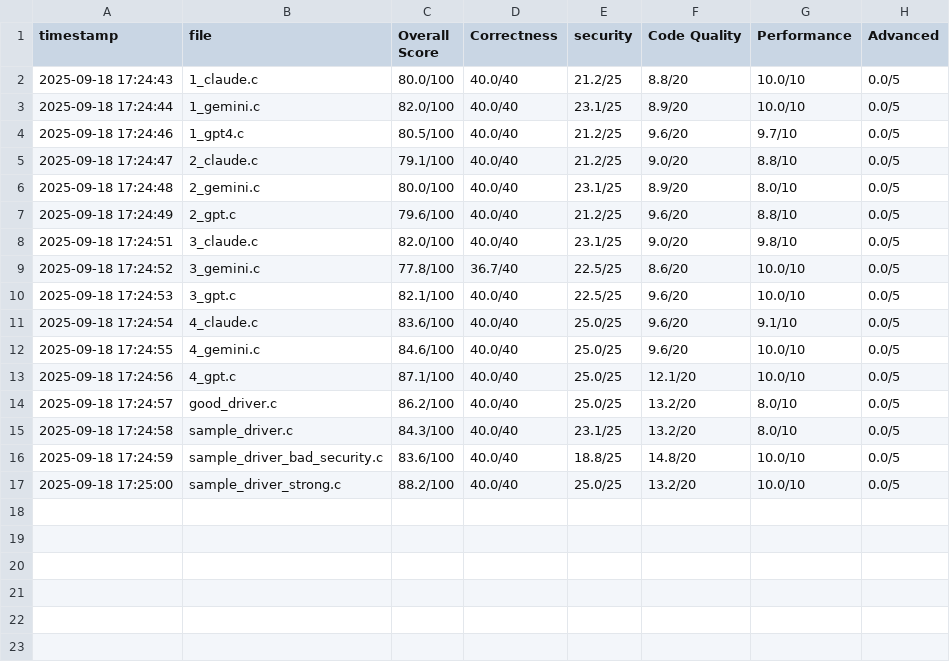
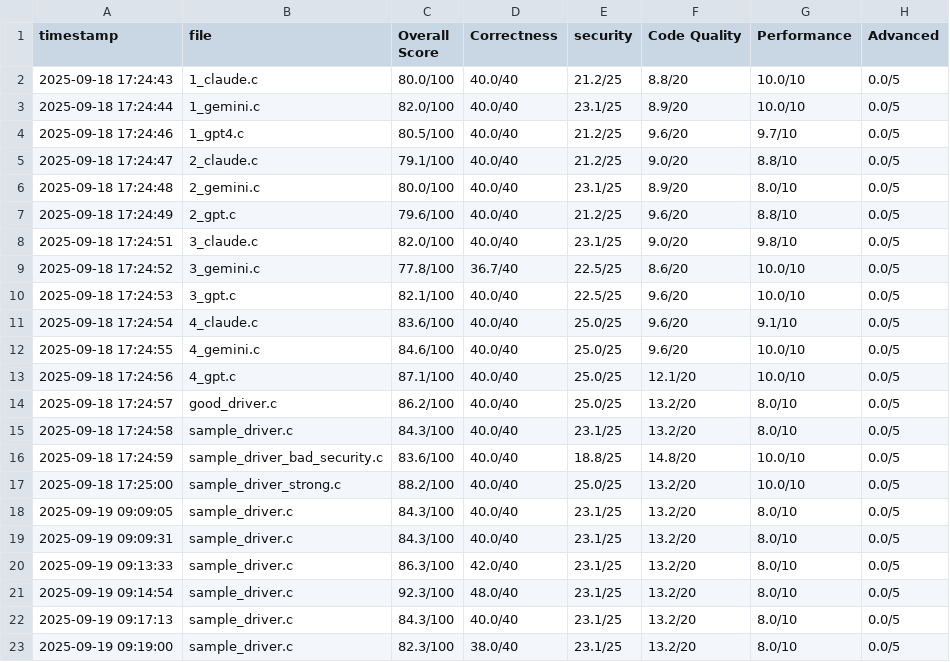
Before and after one commit to VedantNipane/Linux-Driver-Code-Grader, a CSV file: score_logs.csv, drawn as a sheet.

Commit message:
feat: add runtime module checks with scoring integration
- Added runtime_checker.py to build, load, and unload kernel modules
- Integrated runtime results into Correctness scoring (20 compile + 10 func + 10 runtime)
- Updated reporter to include runtime details in reports
- Auto-generates Makefile if missing for single .c driver files
- Ensures cleanup of build artifacts after each run

```diff
--- a/score_logs.csv
+++ b/score_logs.csv
@@ -17 +17,7 @@ timestamp,file,Overall Score,Correctness,security,Code Quality,Performance,Advan
 2025-09-18 17:25:00,sample_driver_strong.c,88.2/100,40.0/40,25.0/25,13.2/20,10.0/10,0.0/5
+2025-09-19 09:09:05,sample_driver.c,84.3/100,40.0/40,23.1/25,13.2/20,8.0/10,0.0/5
+2025-09-19 09:09:31,sample_driver.c,84.3/100,40.0/40,23.1/25,13.2/20,8.0/10,0.0/5
+2025-09-19 09:13:33,sample_driver.c,86.3/100,42.0/40,23.1/25,13.2/20,8.0/10,0.0/5
+2025-09-19 09:14:54,sample_driver.c,92.3/100,48.0/40,23.1/25,13.2/20,8.0/10,0.0/5
+2025-09-19 09:17:13,sample_driver.c,84.3/100,40.0/40,23.1/25,13.2/20,8.0/10,0.0/5
+2025-09-19 09:19:00,sample_driver.c,82.3/100,38.0/40,23.1/25,13.2/20,8.0/10,0.0/5
```
Also changed, not shown: 10 other files.
